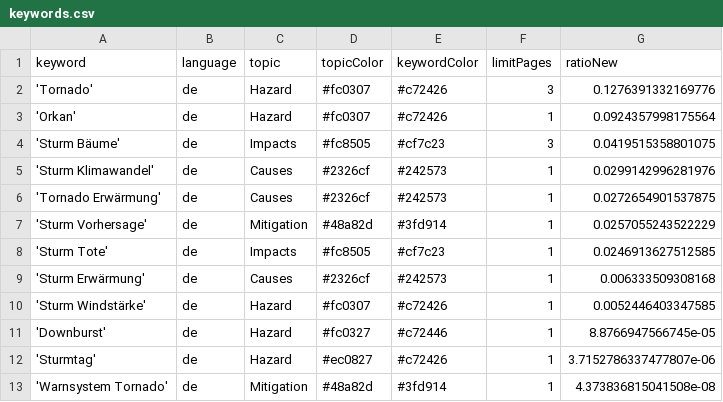
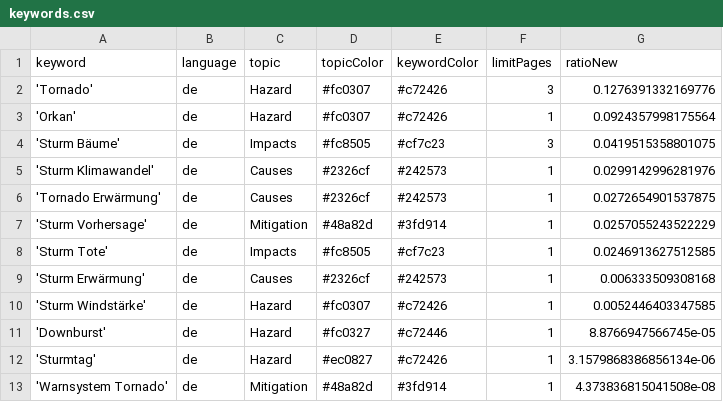
Before and after one commit to MarcoL95-News25/StormIsComing, a CSV file: keywords.csv, drawn as a sheet.

Commit message:
Commit from GitHub Actions (harvest:0.0)

```diff
--- a/keywords.csv
+++ b/keywords.csv
@@ -11,3 +11,3 @@ keyword,language,topic,topicColor,keywordColor,limitPages,ratioNew
 'Downburst',de,Hazard,#fc0327,#c72446,1,8.8766947566745e-05
-'Sturmtag',de,Hazard,#ec0827,#c72426,1,3.7152786337477807e-06
+'Sturmtag',de,Hazard,#ec0827,#c72426,1,3.1579868386856134e-06
 'Warnsystem Tornado',de,Mitigation,#48a82d,#3fd914,1,4.373836815041508e-08
```
